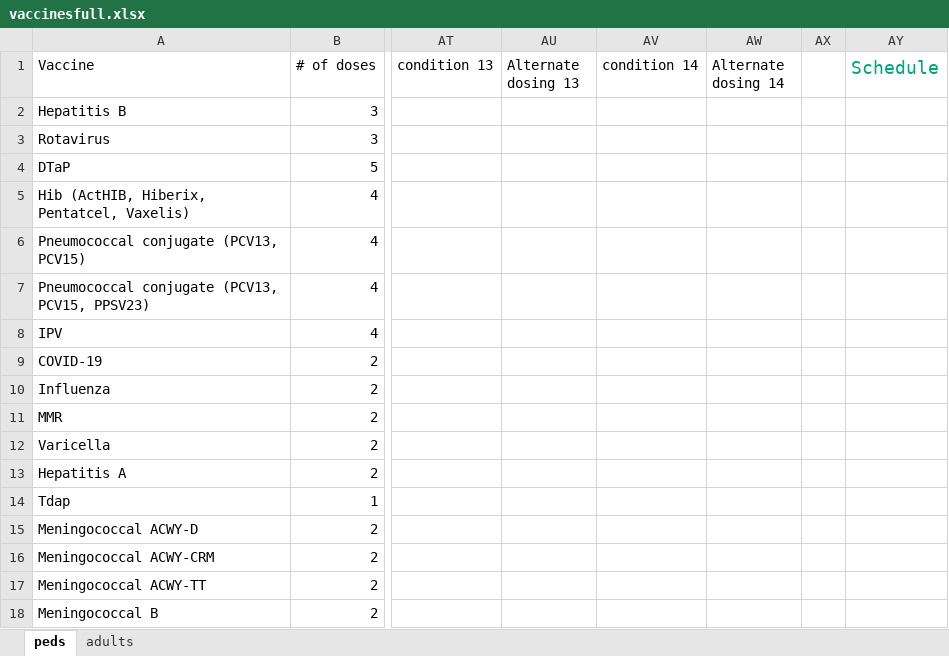
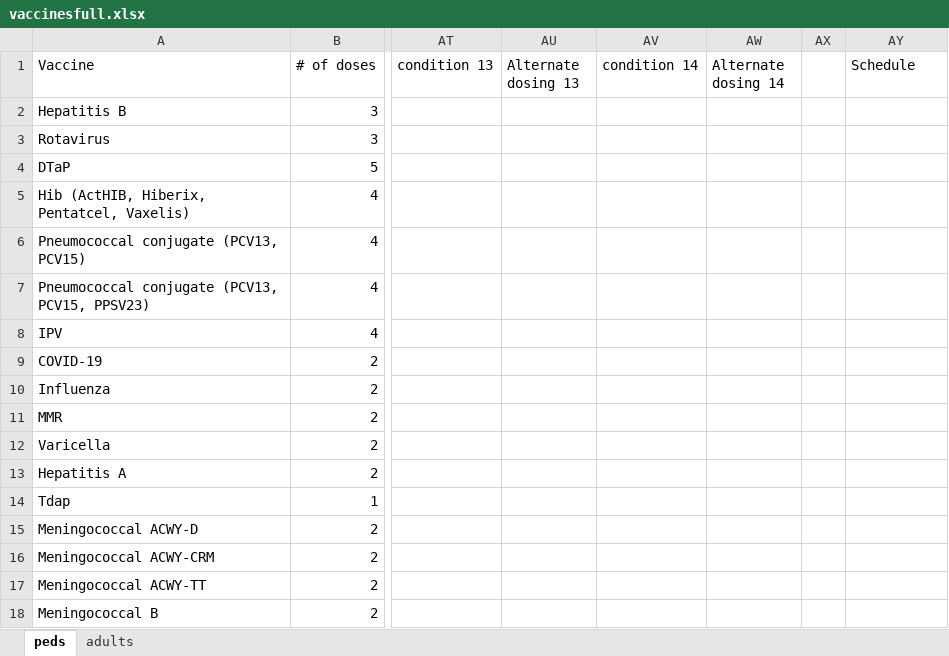
Before and after one commit to amirmbhd/vaccine2, an Excel workbook: vaccinesfull.xlsx, sheet peds, drawn as a sheet; only a part is shown, gaps mark what is left out; values as stored, in another font and other column widths than the file's, no borders; the diff names each change by its address in the sheet, - before the commit and + after, or states it on an @@ line.

Commit message:
Add files via upload

```diff
--- a/vaccinesfull.xlsx (sheet peds)
+++ b/vaccinesfull.xlsx (sheet peds)
-AY1 text colour: #00A67D
+AY1 text colour: black, text size: smaller
```
